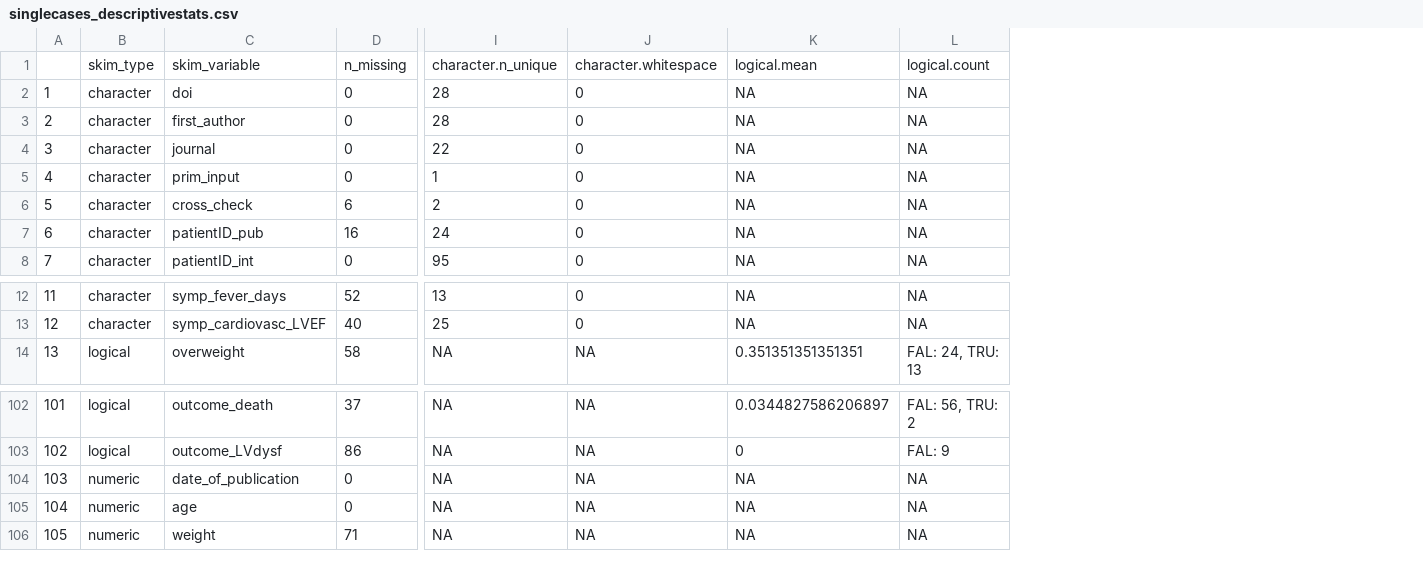
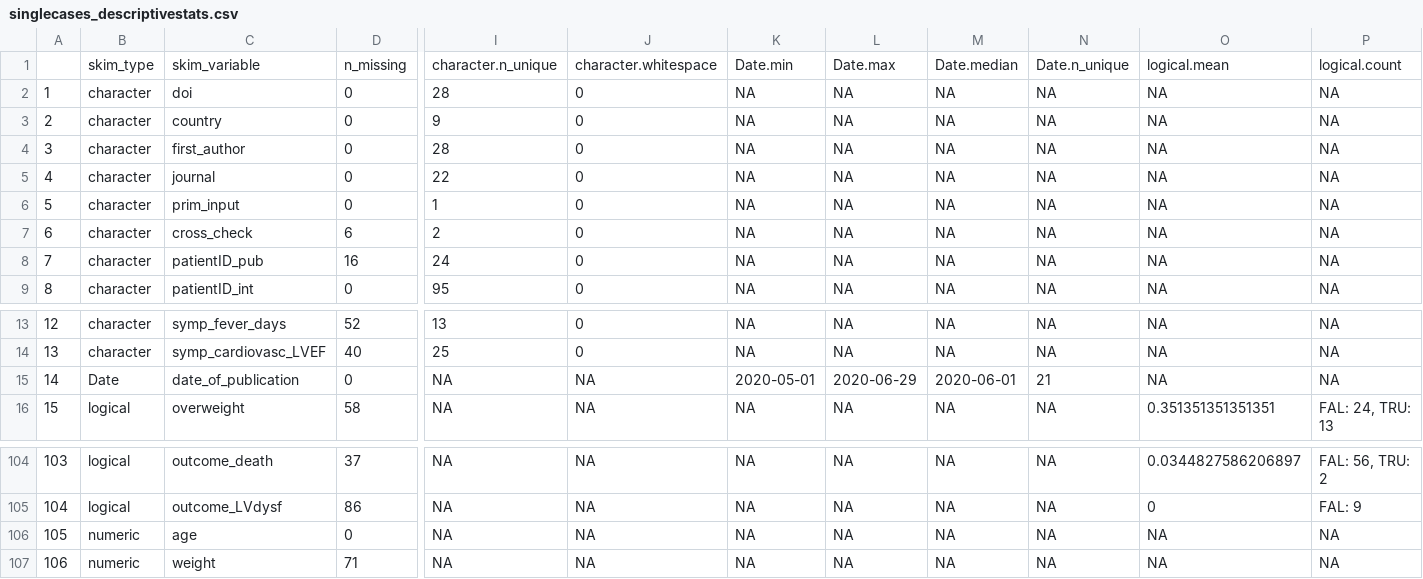
Before and after one commit to rmvpaeme/PIMS_MISC_SR, a CSV file: data/singlecases_descriptivestats.csv, drawn as a sheet; only a part is shown, gaps mark what is left out; removed rows and columns are numbered as before the commit, all else as after; rows hold the shown columns only; the diff names each change by its address in the sheet, - before the commit and + after, or states it on an @@ line.

```diff
--- a/data/singlecases_descriptivestats.csv
+++ b/data/singlecases_descriptivestats.csv
+column K, rows 1-2: Date.min | NA; rows 4-9: all NA; rows 13-14: NA | NA; row 16: NA; rows 104-107: all NA
+column L, rows 1-2: Date.max | NA; rows 4-9: all NA; rows 13-14: NA | NA; row 16: NA; rows 104-107: all NA
+column M, rows 1-2: Date.median | NA; rows 4-9: all NA; rows 13-14: NA | NA; row 16: NA; rows 104-107: all NA
+column N, rows 1-2: Date.n_unique | NA; rows 4-9: all NA; rows 13-14: NA | NA; row 16: NA; rows 104-107: all NA
+row 3: 2 | character | country | 0 | 9 | 0 | NA | NA | NA | NA | NA | NA
@@ column A renumbered from row 4 down @@
+row 15: 14 | Date | date_of_publication | 0 | NA | NA | 2020-05-01 | 2020-06-29 | 2020-06-01 | 21 | NA | NA
-row 104: 103 | numeric | date_of_publication | 0 | NA | NA | NA | NA
```
Also changed, not shown: data/cohort_descriptivestats.csv, data/df_cohort.csv, 15 other files.
